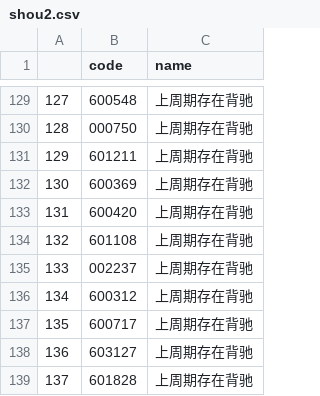
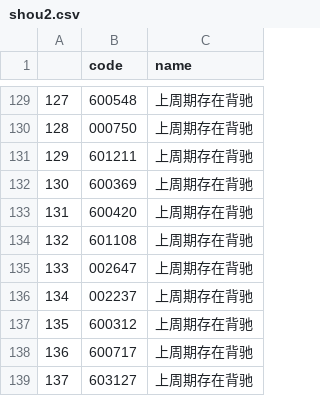
Before and after one commit to Jack1shao/wbw, a CSV file: stock/shou2.csv, drawn as a sheet; only a part is shown, gaps mark what is left out; the shorter side is filled out with more unchanged rows; addresses are those after the commit; the diff names each change by its address in the sheet, - before the commit and + after, or states it on an @@ line.

```diff
--- a/stock/shou2.csv
+++ b/stock/shou2.csv
+row 135: 133 | 002647 | 上周期存在背驰
@@ column A renumbered from row 136 down @@
```
Also changed, not shown: 1 other file.
